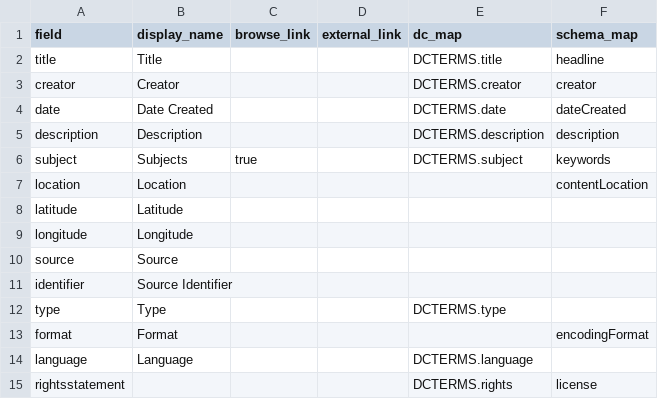
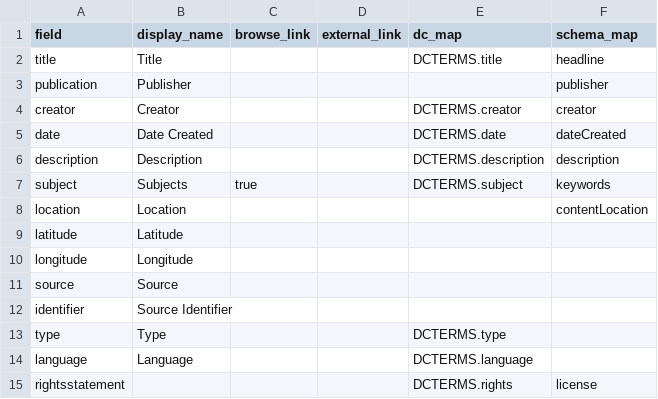
Before and after one commit to uiuc-ischool/lonewoman, a CSV file: _data/config-metadata.csv, drawn as a sheet; removed rows and columns are numbered as before the commit, all else as after; the diff names each change by its address in the sheet, - before the commit and + after, or states it on an @@ line.

```diff
--- a/_data/config-metadata.csv
+++ b/_data/config-metadata.csv
+row 3: publication | Publisher |  |  |  | publisher
-row 13: format | Format |  |  |  | encodingFormat
```
